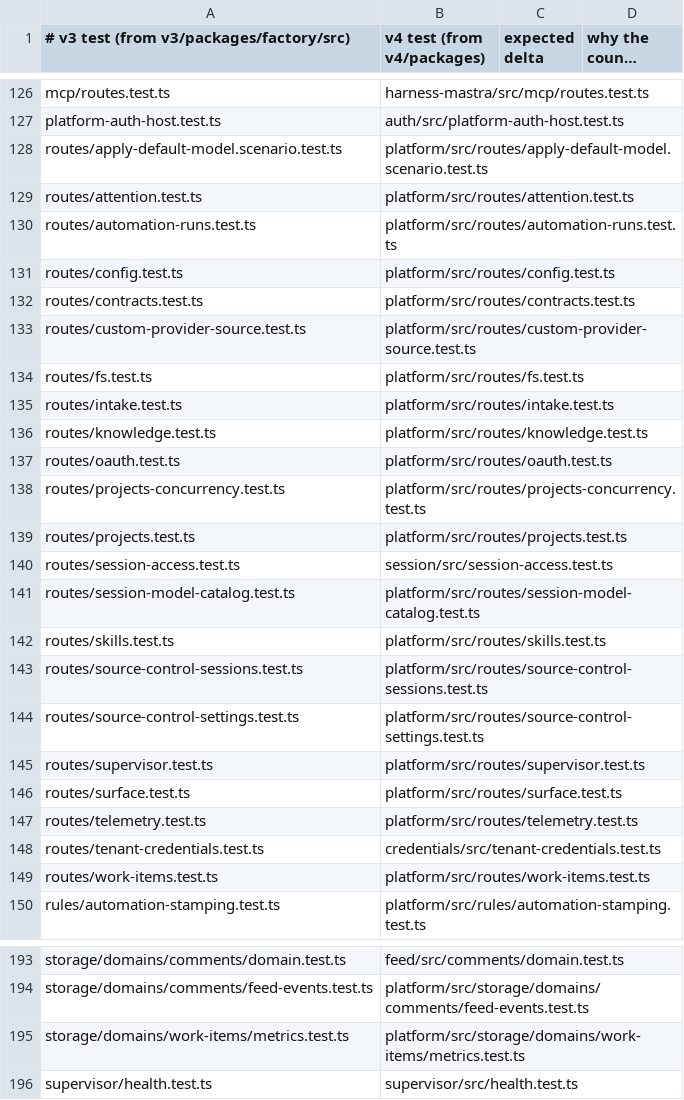
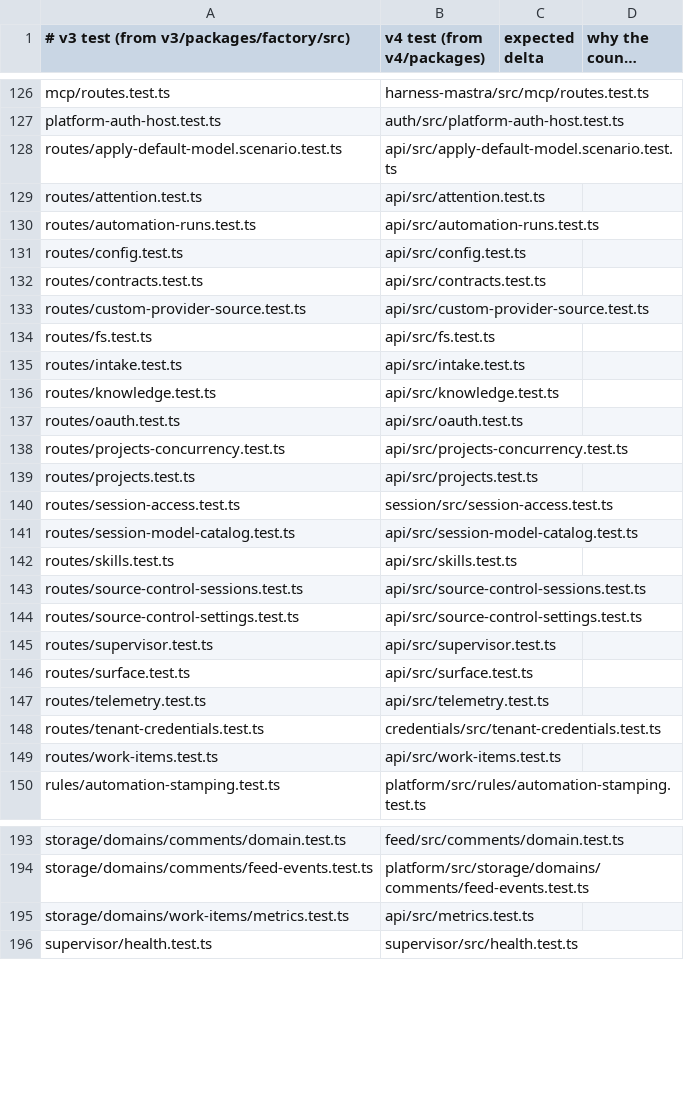
Before and after one commit to works-yura/software-factory, a TSV file: migration/test-pairs.tsv, drawn as a sheet; only a part is shown, gaps mark what is left out; long unchanged cells end in ….

```diff
--- a/migration/test-pairs.tsv
+++ b/migration/test-pairs.tsv
@@ -127,24 +127,24 @@ mcp/routes.test.ts	harness-mastra/src/mcp/routes.test.ts
 platform-auth-host.test.ts	auth/src/platform-auth-host.test.ts
-routes/apply-default-model.scenario.test.ts	platform/src/routes/apply-default-model.scenario.test.ts
-routes/attention.test.ts	platform/src/routes/attention.test.ts
-routes/automation-runs.test.ts	platform/src/routes/automation-runs.test.ts
-routes/config.test.ts	platform/src/routes/config.test.ts
-routes/contracts.test.ts	platform/src/routes/contracts.test.ts
-routes/custom-provider-source.test.ts	platform/src/routes/custom-provider-source.test.ts
-routes/fs.test.ts	platform/src/routes/fs.test.ts
-routes/intake.test.ts	platform/src/routes/intake.test.ts
-routes/knowledge.test.ts	platform/src/routes/knowledge.test.ts
-routes/oauth.test.ts	platform/src/routes/oauth.test.ts
-routes/projects-concurrency.test.ts	platform/src/routes/projects-concurrency.test.ts
-routes/projects.test.ts	platform/src/routes/projects.test.ts
+routes/apply-default-model.scenario.test.ts	api/src/apply-default-model.scenario.test.ts
+routes/attention.test.ts	api/src/attention.test.ts
+routes/automation-runs.test.ts	api/src/automation-runs.test.ts
+routes/config.test.ts	api/src/config.test.ts
+routes/contracts.test.ts	api/src/contracts.test.ts
+routes/custom-provider-source.test.ts	api/src/custom-provider-source.test.ts
+routes/fs.test.ts	api/src/fs.test.ts
+routes/intake.test.ts	api/src/intake.test.ts
+routes/knowledge.test.ts	api/src/knowledge.test.ts
+routes/oauth.test.ts	api/src/oauth.test.ts
+routes/projects-concurrency.test.ts	api/src/projects-concurrency.test.ts
+routes/projects.test.ts	api/src/projects.test.ts
 routes/session-access.test.ts	session/src/session-access.test.ts
-routes/session-model-catalog.test.ts	platform/src/routes/session-model-catalog.test.ts
-routes/skills.test.ts	platform/src/routes/skills.test.ts
-routes/source-control-sessions.test.ts	platform/src/routes/source-control-sessions.test.ts
-routes/source-control-settings.test.ts	platform/src/routes/source-control-settings.test.ts
-routes/supervisor.test.ts	platform/src/routes/supervisor.test.ts
-routes/surface.test.ts	platform/src/routes/surface.test.ts
-routes/telemetry.test.ts	platform/src/routes/telemetry.test.ts
+routes/session-model-catalog.test.ts	api/src/session-model-catalog.test.ts
+routes/skills.test.ts	api/src/skills.test.ts
+routes/source-control-sessions.test.ts	api/src/source-control-sessions.test.ts
+routes/source-control-settings.test.ts	api/src/source-control-settings.test.ts
+routes/supervisor.test.ts	api/src/supervisor.test.ts
+routes/surface.test.ts	api/src/surface.test.ts
+routes/telemetry.test.ts	api/src/telemetry.test.ts
 routes/tenant-credentials.test.ts	credentials/src/tenant-credentials.test.ts
-routes/work-items.test.ts	platform/src/routes/work-items.test.ts
+routes/work-items.test.ts	api/src/work-items.test.ts
 rules/automation-stamping.test.ts	platform/src/rules/automation-stamping.test.ts
@@ -194,3 +194,3 @@ storage/domains/comments/domain.test.ts	feed/src/comments/domain.test.ts
 storage/domains/comments/feed-events.test.ts	platform/src/storage/domains/comments/feed-events.test.ts
-storage/domains/work-items/metrics.test.ts	platform/src/storage/domains/work-items/metrics.test.ts
+storage/domains/work-items/metrics.test.ts	api/src/metrics.test.ts
 supervisor/health.test.ts	supervisor/src/health.test.ts
```
Also changed, not shown: 52 other files.
